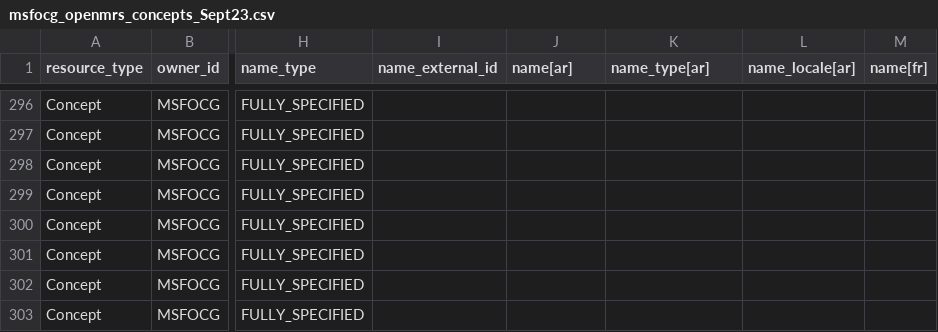
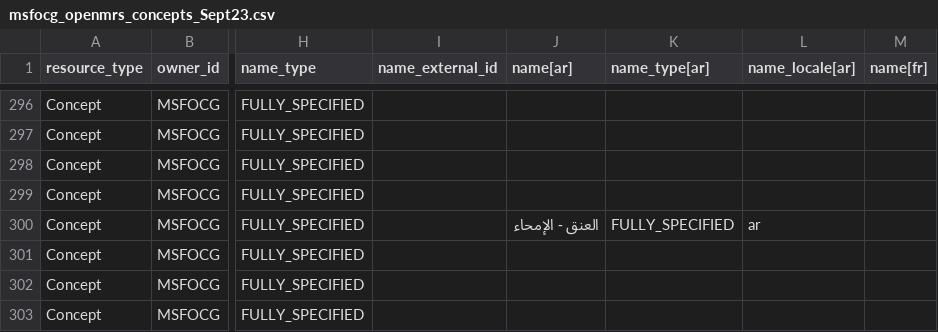
Before and after one commit to MSF-OCG/LIME-EMR-project-demo, a CSV file: OCL/msfocg_openmrs_concepts_Sept23.csv, drawn as a sheet; only a part is shown, gaps mark what is left out; the diff names each change by its address in the sheet, - before the commit and + after, or states it on an @@ line.

Commit message:
Update msfocg_openmrs_concepts_Sept23.csv

```diff
--- a/OCL/msfocg_openmrs_concepts_Sept23.csv
+++ b/OCL/msfocg_openmrs_concepts_Sept23.csv
-J300 (name[ar]): (empty)
+J300 (name[ar]): العنق - الإمحاء
-K300 (name_type[ar]): (empty)
+K300 (name_type[ar]): FULLY_SPECIFIED
-L300 (name_locale[ar]): (empty)
+L300 (name_locale[ar]): ar
```
